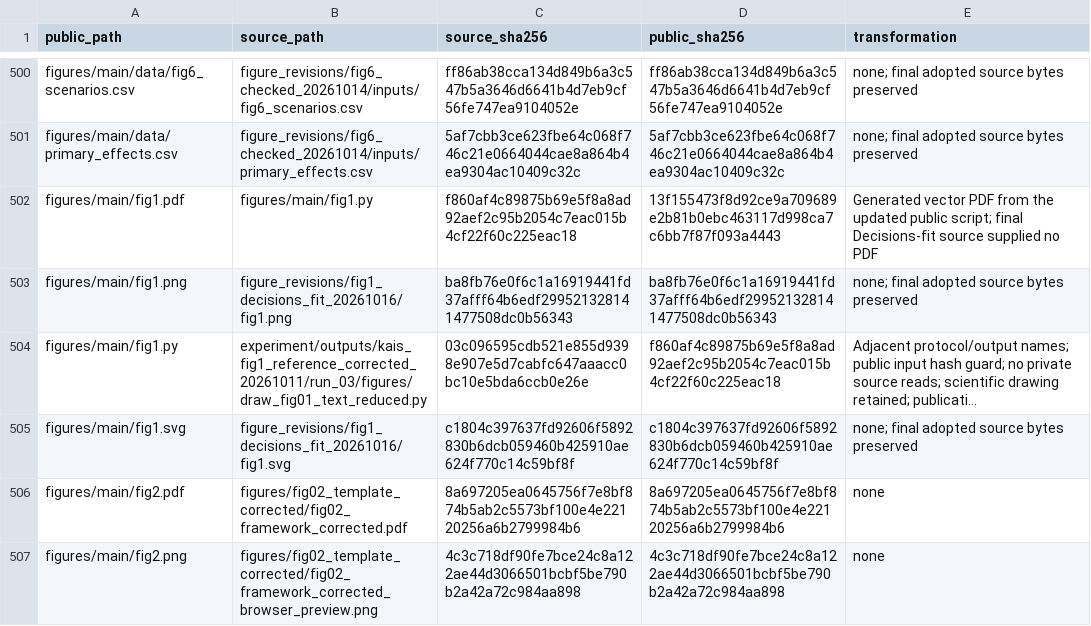
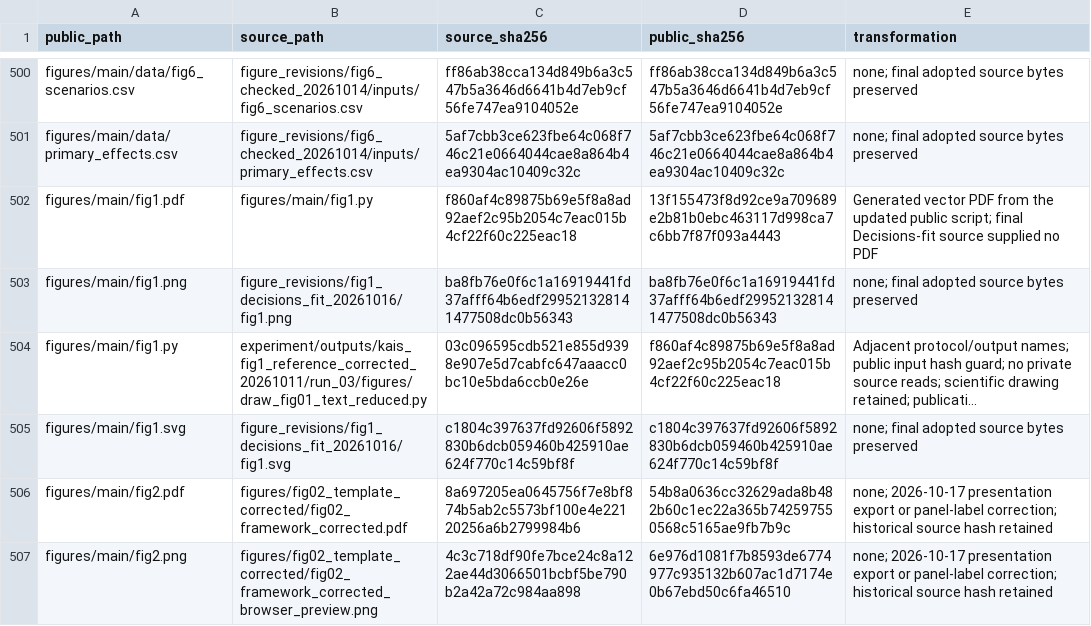
Before and after one commit to wang-sir-le/financial-fraud-anomaly-detection, a CSV file: docs/SOURCE_PROVENANCE.csv, drawn as a sheet; only a part is shown, gaps mark what is left out; long unchanged cells end in …; the diff covers the shown part only; the diff names each change by its address in the sheet, - before the commit and + after, or states it on an @@ line.

```diff
--- a/docs/SOURCE_PROVENANCE.csv
+++ b/docs/SOURCE_PROVENANCE.csv
-D506 (public_sha256): 8a697205ea0645756f7e8bf874b5ab2c5573bf100e4e22120256a6b2799984b6
+D506 (public_sha256): 54b8a0636cc32629ada8b482b60c1ec22a365b742597550568c5165ae9fb7b9c
-E506:E507 (transformation): none
+E506:E507 (transformation): none; 2026-10-17 presentation export or panel-label correction; historical source hash retained
-D507 (public_sha256): 4c3c718df90fe7bce24c8a122ae44d3066501bcbf5be790b2a42a72c984aa898
+D507 (public_sha256): 6e976d1081f7b8593de6774977c935132b607ac1d7174e0b67ebd50c6fa46510
```
Also changed, not shown: 8 edited cells elsewhere in this file, PUBLIC_RELEASE_MANIFEST.csv, 22 other files.
